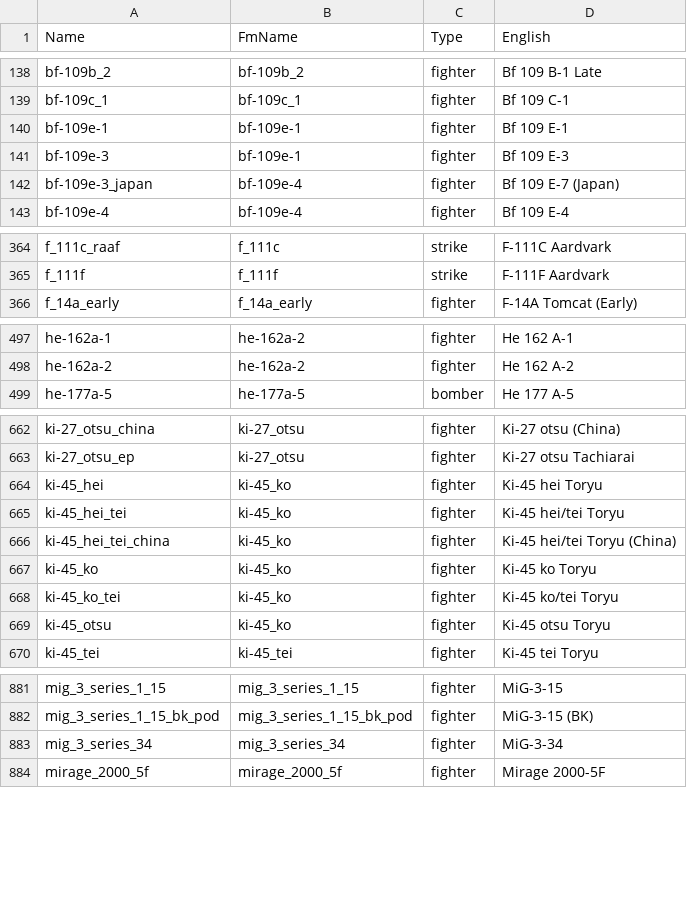
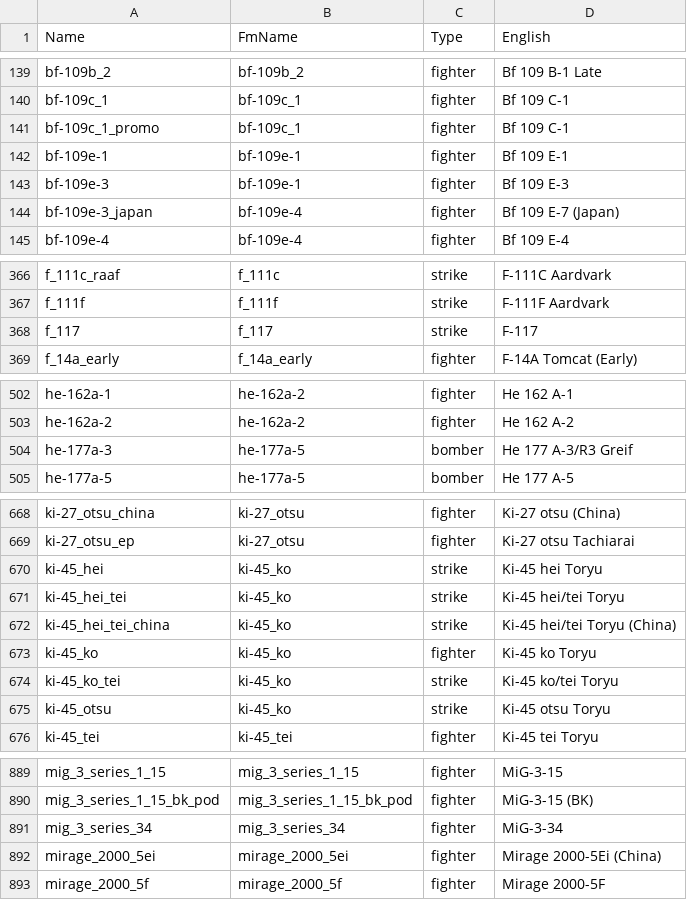
Before and after one commit to MeSoftHorny/WTRTI-Data, a CSV file: FM/fm_names_db.csv, drawn as a sheet; only a part is shown, gaps mark what is left out; the diff covers the shown part only.

```diff
--- a/FM/fm_names_db.csv
+++ b/FM/fm_names_db.csv
@@ -139,2 +140,3 @@ bf-109b_2;bf-109b_2;fighter;Bf 109 B-1 Late
 bf-109c_1;bf-109c_1;fighter;Bf 109 C-1
+bf-109c_1_promo;bf-109c_1;fighter;Bf 109 C-1
 bf-109e-1;bf-109e-1;fighter;Bf 109 E-1
@@ -365,2 +367,3 @@ f_111c_raaf;f_111c;strike;F-111C Aardvark
 f_111f;f_111f;strike;F-111F Aardvark
+f_117;f_117;strike;F-117
 f_14a_early;f_14a_early;fighter;F-14A Tomcat (Early)
@@ -498,2 +503,3 @@ he-162a-1;he-162a-2;fighter;He 162 A-1
 he-162a-2;he-162a-2;fighter;He 162 A-2
+he-177a-3;he-177a-5;bomber;He 177 A-3/R3 Greif
 he-177a-5;he-177a-5;bomber;He 177 A-5
@@ -663,8 +669,8 @@ ki-27_otsu_china;ki-27_otsu;fighter;Ki-27 otsu (China)
 ki-27_otsu_ep;ki-27_otsu;fighter;Ki-27 otsu Tachiarai
-ki-45_hei;ki-45_ko;fighter;Ki-45 hei Toryu
-ki-45_hei_tei;ki-45_ko;fighter;Ki-45 hei/tei Toryu
-ki-45_hei_tei_china;ki-45_ko;fighter;Ki-45 hei/tei Toryu (China)
+ki-45_hei;ki-45_ko;strike;Ki-45 hei Toryu
+ki-45_hei_tei;ki-45_ko;strike;Ki-45 hei/tei Toryu
+ki-45_hei_tei_china;ki-45_ko;strike;Ki-45 hei/tei Toryu (China)
 ki-45_ko;ki-45_ko;fighter;Ki-45 ko Toryu
-ki-45_ko_tei;ki-45_ko;fighter;Ki-45 ko/tei Toryu
-ki-45_otsu;ki-45_ko;fighter;Ki-45 otsu Toryu
+ki-45_ko_tei;ki-45_ko;strike;Ki-45 ko/tei Toryu
+ki-45_otsu;ki-45_ko;strike;Ki-45 otsu Toryu
 ki-45_tei;ki-45_tei;fighter;Ki-45 tei Toryu
@@ -883,2 +891,3 @@ mig_3_series_1_15_bk_pod;mig_3_series_1_15_bk_pod;fighter;MiG-3-15 (BK)
 mig_3_series_34;mig_3_series_34;fighter;MiG-3-34
+mirage_2000_5ei;mirage_2000_5ei;fighter;Mirage 2000-5Ei (China)
 mirage_2000_5f;mirage_2000_5f;fighter;Mirage 2000-5F
```
Also changed, not shown: 12 added rows and 1 edited cell elsewhere in this file, FM/fm_data_db.csv, 1 other file.
